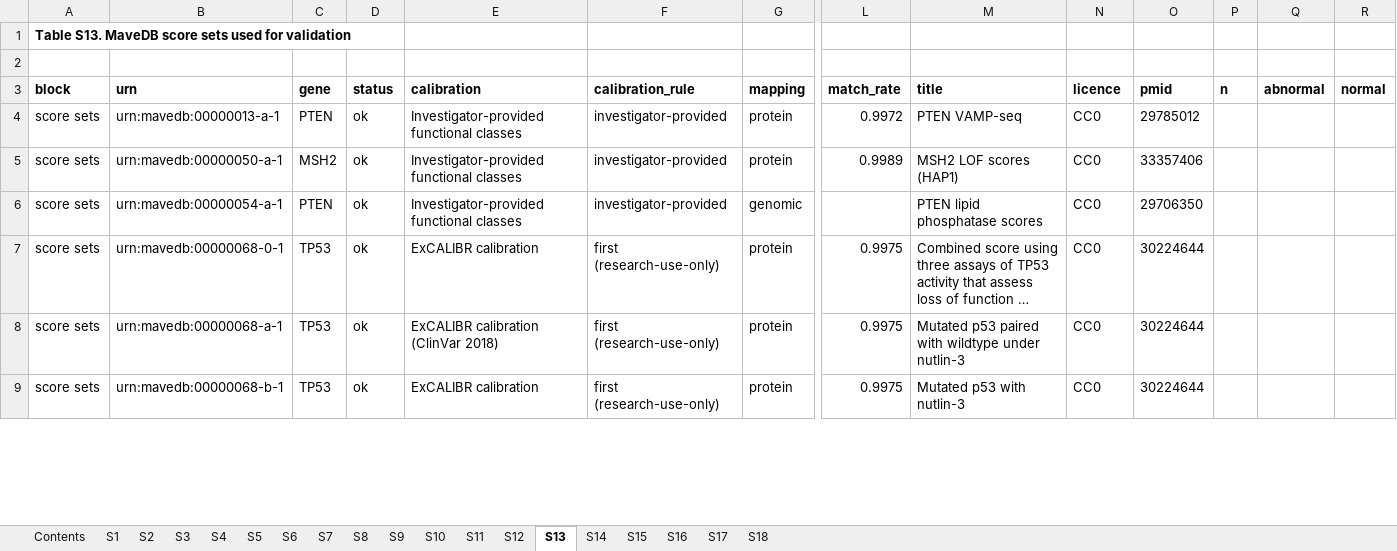
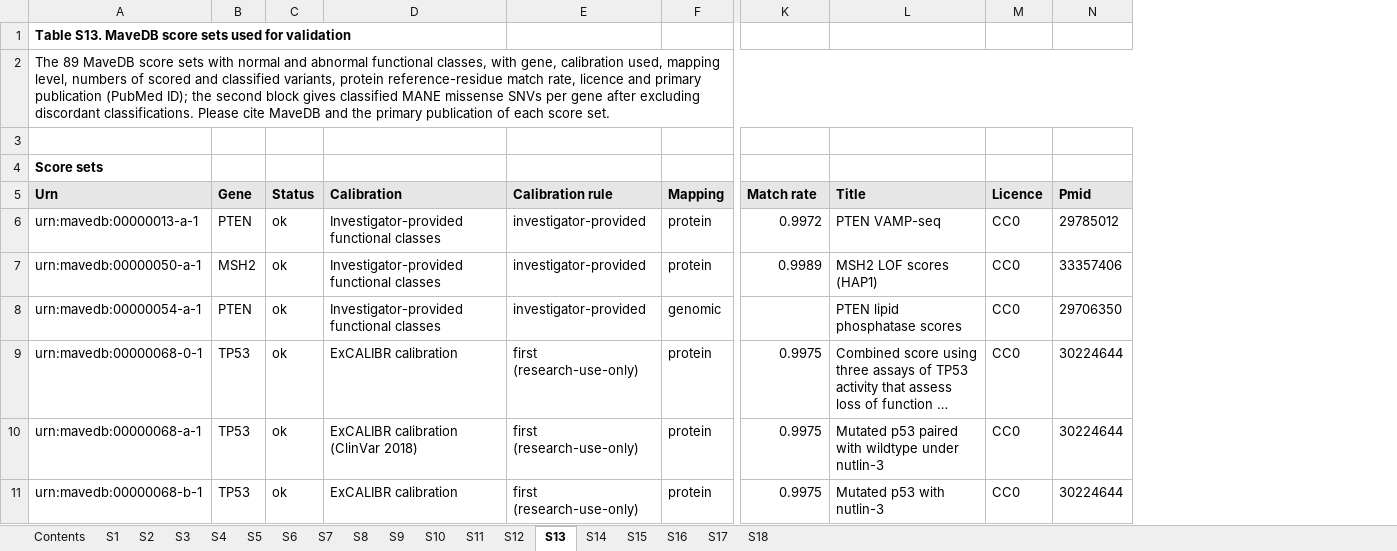
Before and after one commit to JPMirandaM/cadd-alphagenome-acmg-calibration, an Excel workbook: figures/Supplementary_Tables_S1-S18.xlsx, sheet S13, drawn as a sheet; only a part is shown, gaps mark what is left out; long unchanged cells end in …; values as stored, in another font and other column widths than the file's, no borders; removed rows and columns are numbered as before the commit, all else as after; rows hold the shown columns only; the diff covers the shown part only; the diff names each change by its address in the sheet, - before the commit and + after, or states it on an @@ line.

Commit message:
Supplementary workbook: one sub-table per block, readable headers, no empty columns

```diff
--- a/figures/Supplementary_Tables_S1-S18.xlsx (sheet S13)
+++ b/figures/Supplementary_Tables_S1-S18.xlsx (sheet S13)
-column A, row 1: Table S13. MaveDB score sets used for validation; rows 4-9: all score sets
-column P, empty
-column Q, empty
-column R, empty
+row 1: Table S13. MaveDB score sets used for validation
+row 2: The 89 MaveDB score sets with normal and abnormal functional classes, with gene, calibration used, mapping level, numbers of scored and classified variants, protein reference-residue match rate, licence and primary publication (PubMed ID); the second block gives classified MANE missense SNVs per gene after excluding discordant classifications. Please cite MaveDB and the primary publication of each score set.
-A4: (empty)
+A4: Score sets
-row 3: block | urn | gene | status | calibration | calibration_rule | mapping | match_rate | title | licence | pmid | n | abnormal | normal
+row 5: Urn | Gene | Status | Calibration | Calibration rule | Mapping | Match rate | Title | Licence | Pmid
```
Also changed, not shown: 41 added rows, 38 removed rows and 5 edited cells elsewhere in this sheet, sheet S9, sheet S17, sheet S5, sheet S12, sheet S10, sheet S18, 11 more sheets, 15 other files.
